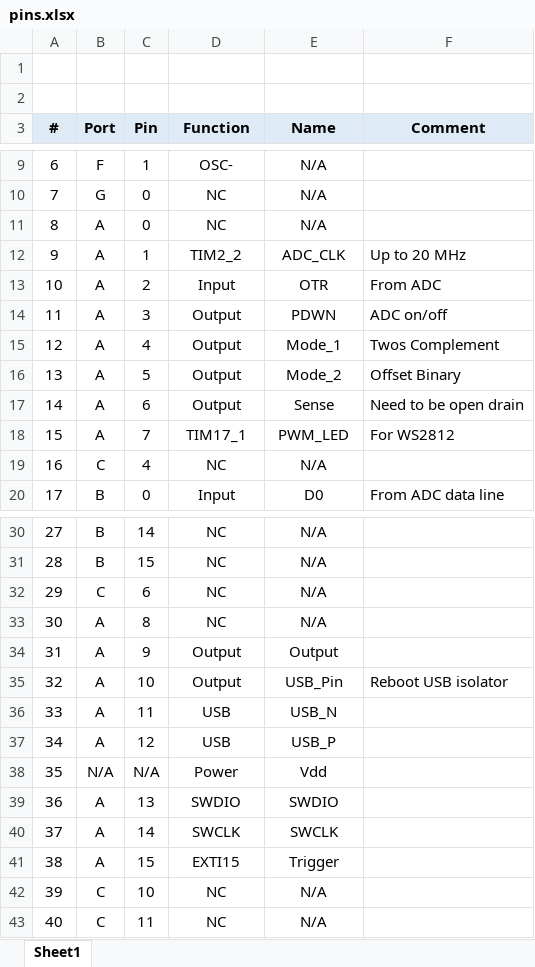
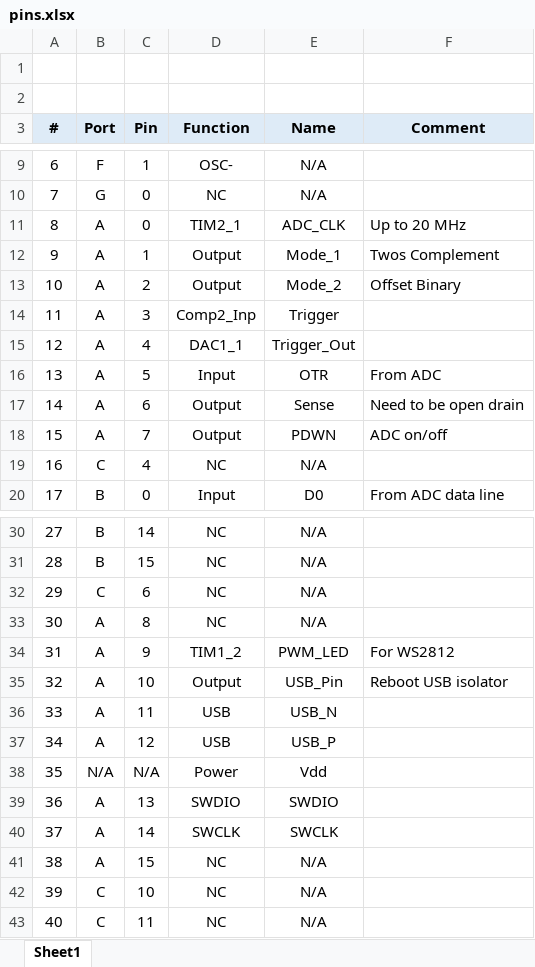
Before and after one commit to IvanChemezov/Oscilloscope, an Excel workbook: Scope_evtA/Scope_1/pins.xlsx, sheet Sheet1, drawn as a sheet; only a part is shown, gaps mark what is left out; values as stored, in another font and other column widths than the file's, no borders; the diff names each change by its address in the sheet, - before the commit and + after, or states it on an @@ line.

Commit message:
updated table

```diff
--- a/Scope_evtA/Scope_1/pins.xlsx (sheet Sheet1)
+++ b/Scope_evtA/Scope_1/pins.xlsx (sheet Sheet1)
-D11 (Function): NC
+D11 (Function): TIM2_1
-E11 (Name): N/A
+E11 (Name): ADC_CLK
-F11 (Comment): (empty)
+F11 (Comment): Up to 20 MHz
-D12 (Function): TIM2_2
+D12 (Function): Output
-E12 (Name): ADC_CLK
+E12 (Name): Mode_1
-F12 (Comment): Up to 20 MHz
+F12 (Comment): Twos Complement
-D13 (Function): Input
+D13 (Function): Output
-E13 (Name): OTR
+E13 (Name): Mode_2
-F13 (Comment): From ADC
+F13 (Comment): Offset Binary
-D14 (Function): Output
+D14 (Function): Comp2_Inp
-E14 (Name): PDWN
+E14 (Name): Trigger
-F14 (Comment): ADC on/off
+F14 (Comment): (empty)
-D15 (Function): Output
+D15 (Function): DAC1_1
-E15 (Name): Mode_1
+E15 (Name): Trigger_Out
-F15 (Comment): Twos Complement
+F15 (Comment): (empty)
-D16 (Function): Output
+D16 (Function): Input
-E16 (Name): Mode_2
+E16 (Name): OTR
-F16 (Comment): Offset Binary
+F16 (Comment): From ADC
-D18 (Function): TIM17_1
+D18 (Function): Output
-E18 (Name): PWM_LED
+E18 (Name): PDWN
-F18 (Comment): For WS2812
+F18 (Comment): ADC on/off
-D34 (Function): Output
+D34 (Function): TIM1_2
-E34 (Name): Output
+E34 (Name): PWM_LED
-F34 (Comment): (empty)
+F34 (Comment): For WS2812
-D41 (Function): EXTI15
+D41 (Function): NC
-E41 (Name): Trigger
+E41 (Name): N/A
```
Also changed, not shown: 15 other files.
